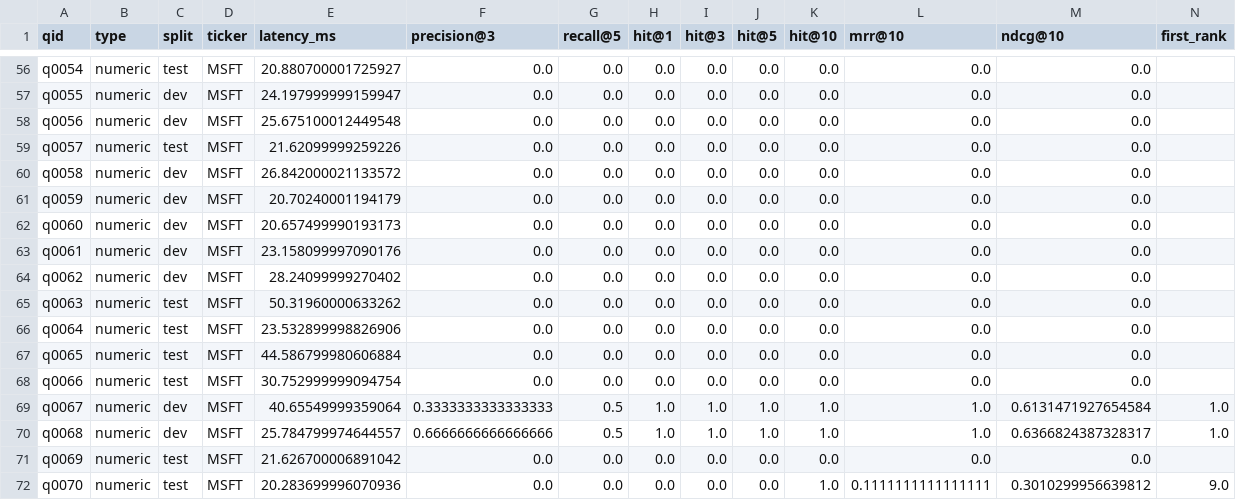
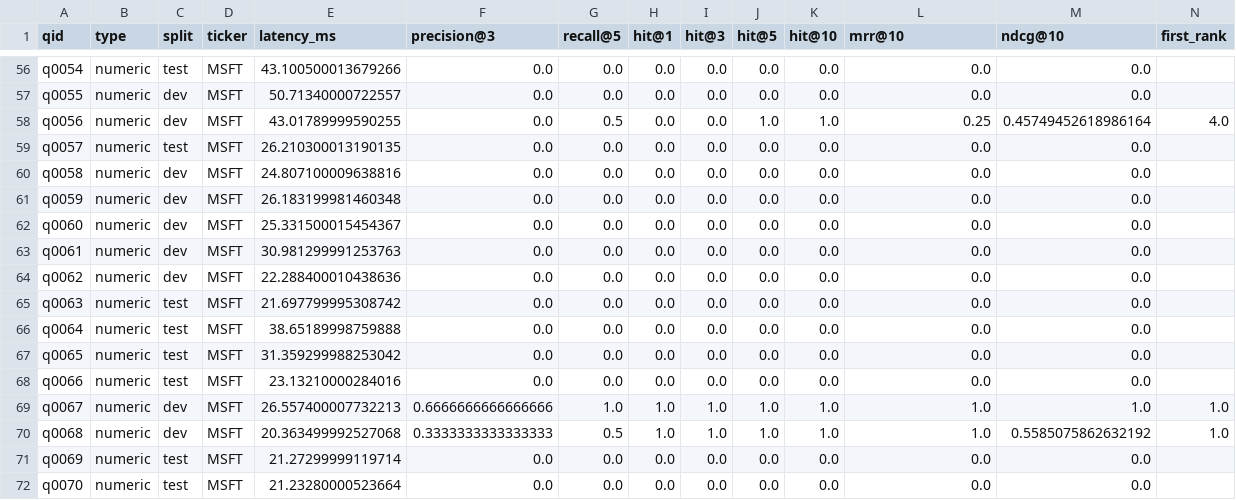
Before and after one commit to ankankisku-lab/sec-edgar-rag, a CSV file: data/eval/results/V1_dense_per_query.csv, drawn as a sheet; only a part is shown, gaps mark what is left out; the diff covers the shown part only; the diff names each change by its address in the sheet, - before the commit and + after, or states it on an @@ line.

```diff
--- a/data/eval/results/V1_dense_per_query.csv
+++ b/data/eval/results/V1_dense_per_query.csv
-E56 (latency_ms): 20.880700001725927
+E56 (latency_ms): 43.100500013679266
-E57 (latency_ms): 24.197999999159947
+E57 (latency_ms): 50.71340000722557
-E58 (latency_ms): 25.675100012449548
+E58 (latency_ms): 43.01789999590255
-G58 (recall@5): 0.0
+G58 (recall@5): 0.5
-J58 (hit@5): 0.0
+J58 (hit@5): 1.0
-K58 (hit@10): 0.0
+K58 (hit@10): 1.0
-L58 (mrr@10): 0.0
+L58 (mrr@10): 0.25
-M58 (ndcg@10): 0.0
+M58 (ndcg@10): 0.45749452618986164
-N58 (first_rank): (empty)
+N58 (first_rank): 4.0
-E59 (latency_ms): 21.62099999259226
+E59 (latency_ms): 26.210300013190135
-E60 (latency_ms): 26.842000021133572
+E60 (latency_ms): 24.807100009638816
-E61 (latency_ms): 20.70240001194179
+E61 (latency_ms): 26.183199981460348
-E62 (latency_ms): 20.657499990193173
+E62 (latency_ms): 25.331500015454367
-E63 (latency_ms): 23.158099997090176
+E63 (latency_ms): 30.981299991253763
-E64 (latency_ms): 28.24099999270402
+E64 (latency_ms): 22.288400010438636
-E65 (latency_ms): 50.31960000633262
+E65 (latency_ms): 21.697799995308742
-E66 (latency_ms): 23.532899998826906
+E66 (latency_ms): 38.65189998759888
-E67 (latency_ms): 44.586799980606884
+E67 (latency_ms): 31.359299988253042
-E68 (latency_ms): 30.752999999094754
+E68 (latency_ms): 23.13210000284016
-E69 (latency_ms): 40.65549999359064
+E69 (latency_ms): 26.557400007732213
-F69 (precision@3): 0.3333333333333333
+F69 (precision@3): 0.6666666666666666
-G69 (recall@5): 0.5
+G69 (recall@5): 1.0
-M69 (ndcg@10): 0.6131471927654584
+M69 (ndcg@10): 1.0
-E70 (latency_ms): 25.784799974644557
+E70 (latency_ms): 20.363499992527068
-F70 (precision@3): 0.6666666666666666
+F70 (precision@3): 0.3333333333333333
-M70 (ndcg@10): 0.6366824387328317
+M70 (ndcg@10): 0.5585075862632192
-E71 (latency_ms): 21.626700006891042
+E71 (latency_ms): 21.27299999119714
-E72 (latency_ms): 20.283699996070936
+E72 (latency_ms): 21.23280000523664
-K72 (hit@10): 1.0
+K72 (hit@10): 0.0
-L72 (mrr@10): 0.1111111111111111
+L72 (mrr@10): 0.0
-M72 (ndcg@10): 0.3010299956639812
+M72 (ndcg@10): 0.0
-N72 (first_rank): 9.0
+N72 (first_rank): (empty)
```
Also changed, not shown: 162 edited cells elsewhere in this file, data/eval/results/V2_bm25_per_query.csv, data/eval/results/V3_hybrid_per_query.csv, 23 other files.
